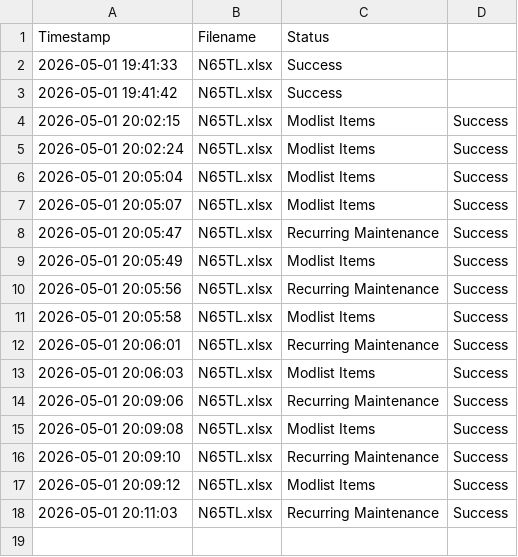
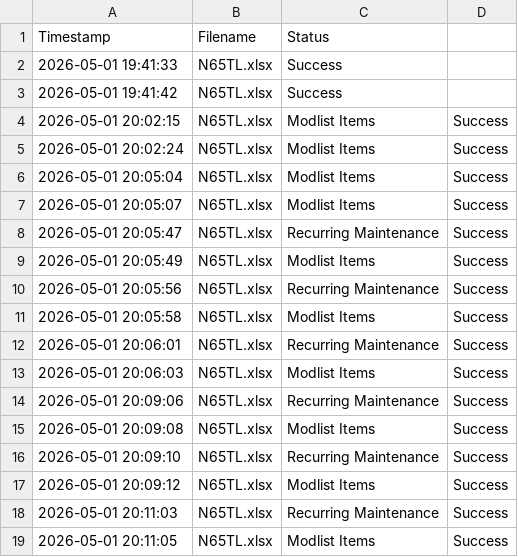
Before and after one commit to SuperSando/CAFAM-Export-Import, a CSV file: log.csv, drawn as a sheet.

Commit message:
Log: N65TL.xlsx

```diff
--- a/log.csv
+++ b/log.csv
@@ -18 +18,2 @@ Timestamp,Filename,Status
 2026-05-01 20:11:03,N65TL.xlsx,Recurring Maintenance,Success
+2026-05-01 20:11:05,N65TL.xlsx,Modlist Items,Success
```
